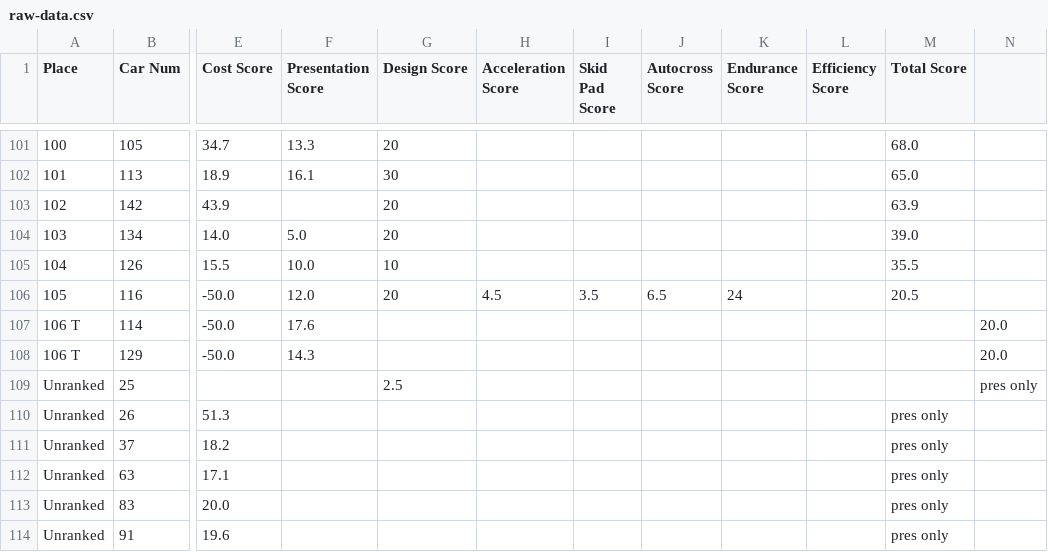
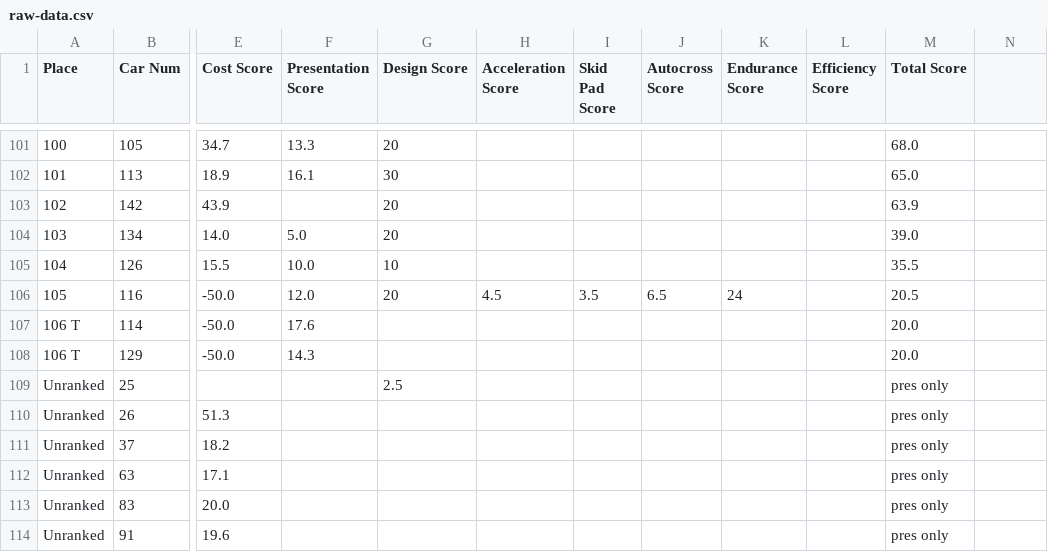
Before and after one commit to Gunnar-Santelman/VroomVroom, a CSV file: fsae_data/2025/raw-data.csv (was raw-data.csv), drawn as a sheet; only a part is shown, gaps mark what is left out; the diff names each change by its address in the sheet, - before the commit and + after, or states it on an @@ line.

Commit message:
Upload and Clean 2025 Data

```diff
--- a/raw-data.csv
+++ b/fsae_data/2025/raw-data.csv
-M107:M108 (Total Score): (empty)
+M107:M108 (Total Score): 20.0
-N107:N108: 20.0
+N107:N108: (empty)
-M109 (Total Score): (empty)
+M109 (Total Score): pres only
-N109: pres only
+N109: (empty)
```
Also changed, not shown: 39 other files.
